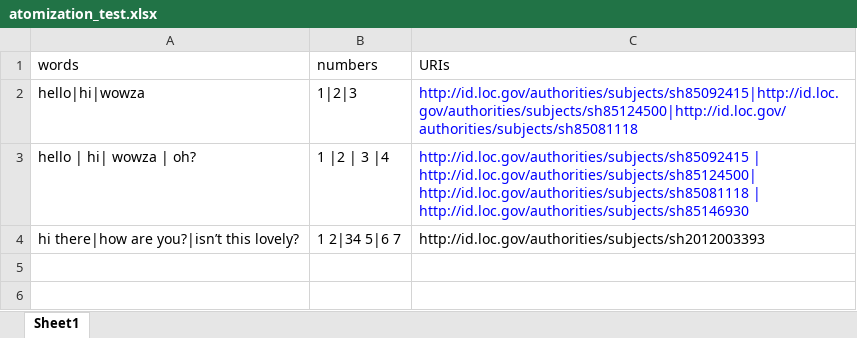
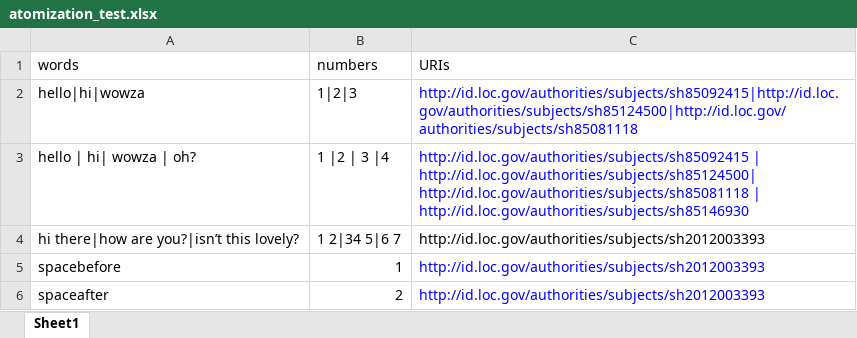
Before and after one commit to OregonDigital/od2_md_scripts, an Excel workbook: notes/atomization_test.xlsx, sheet Sheet1, drawn as a sheet; values as stored, in another font and other column widths than the file's, no borders; the diff names each change by its address in the sheet, - before the commit and + after, or states it on an @@ line.

Commit message:
update atomization test

```diff
--- a/notes/atomization_test.xlsx (sheet Sheet1)
+++ b/notes/atomization_test.xlsx (sheet Sheet1)
+row 5: spacebefore | 1 | http://id.loc.gov/authorities/subjects/sh2012003393
+row 6: spaceafter | 2 | http://id.loc.gov/authorities/subjects/sh2012003393
```
Also changed, not shown: 2 other files.
